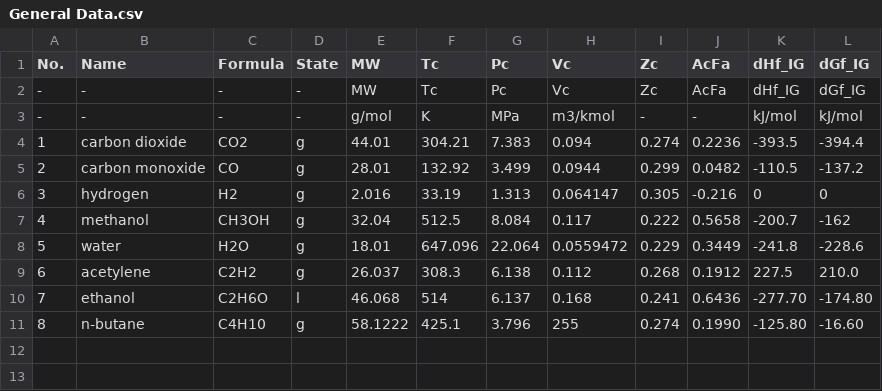
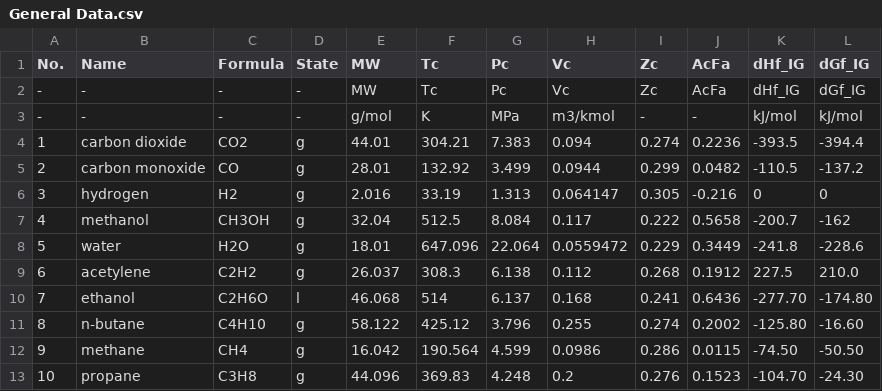
Before and after one commit to sinagilassi/PyThermoDB, a CSV file: test-general/General Data.csv, drawn as a sheet.

```diff
--- a/test-general/General Data.csv
+++ b/test-general/General Data.csv
@@ -10,2 +10,4 @@
 7,ethanol,C2H6O,l,46.068,514,6.137,0.168,0.241,0.6436,-277.70,-174.80
-8,n-butane,C4H10,g,58.1222,425.1,3.796,255,0.274,0.1990,-125.80,-16.60
+8,n-butane,C4H10,g,58.122,425.12,3.796,0.255,0.274,0.2002,-125.80,-16.60
+9,methane,CH4,g,16.042,190.564,4.599,0.0986,0.286,0.0115,-74.50,-50.50
+10,propane,C3H8,g,44.096,369.83,4.248,0.2,0.276,0.1523,-104.70,-24.30
```
Also changed, not shown: test-general/The Molar Heat Capacities of Gases in the Ideal Gas (Zero-Pressure) State.csv, test-general/Vapor Pressure.csv.
